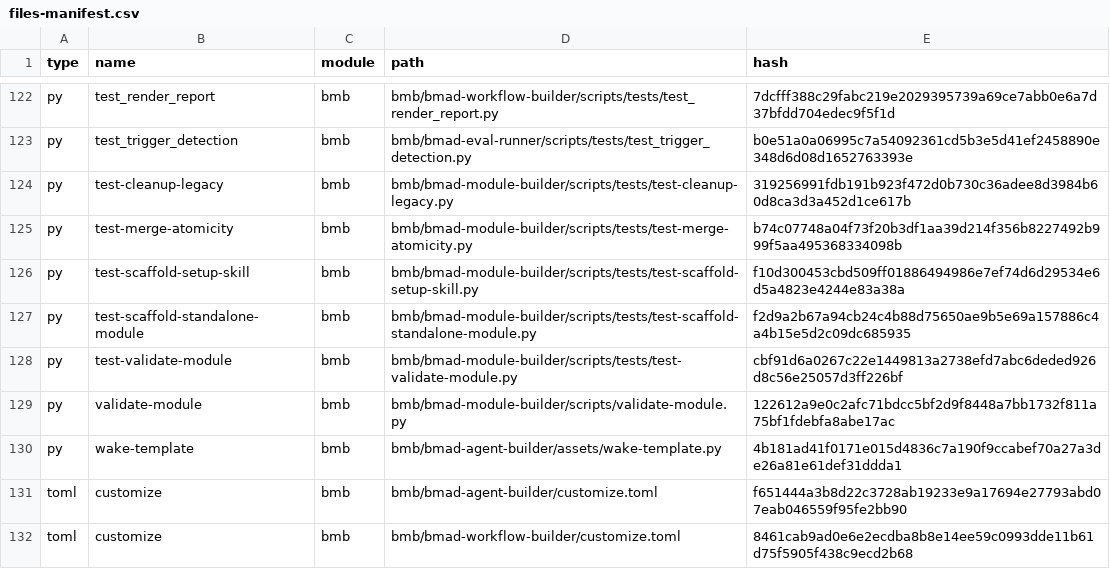
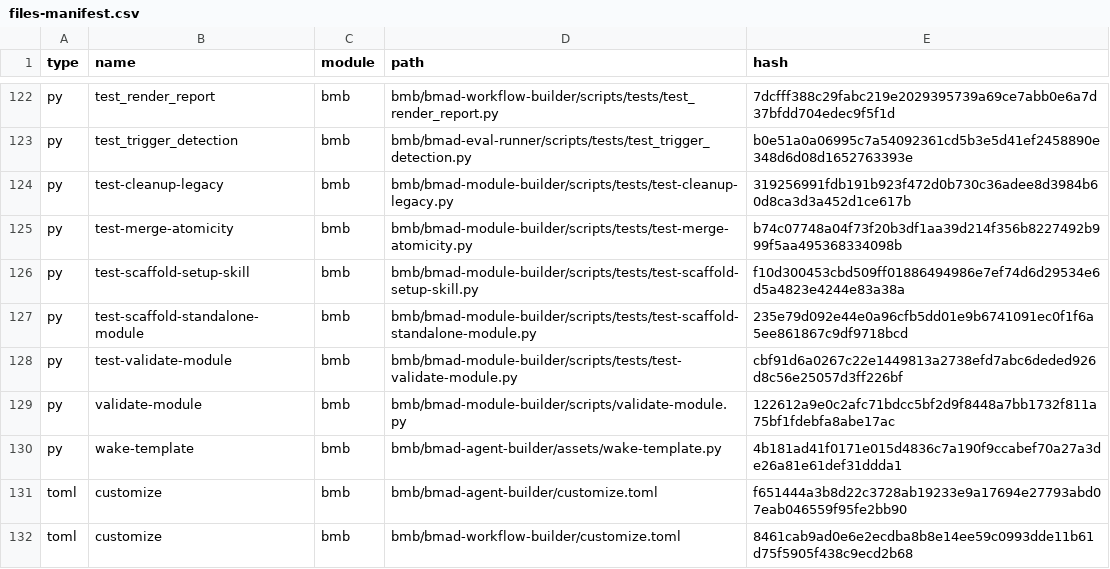
Before and after one commit to Hexalith/Hexalith.Projects, a CSV file: _bmad/_config/files-manifest.csv, drawn as a sheet; only a part is shown, gaps mark what is left out.

```diff
--- a/_bmad/_config/files-manifest.csv
+++ b/_bmad/_config/files-manifest.csv
@@ -126,3 +126,3 @@ type,name,module,path,hash
 "py","test-scaffold-setup-skill","bmb","bmb/bmad-module-builder/scripts/tests/test-scaffold-setup-skill.py","f10d300453cbd509ff01886494986e7ef74d6d29534e6d5a4823e4244e83a38a"
-"py","test-scaffold-standalone-module","bmb","bmb/bmad-module-builder/scripts/tests/test-scaffold-standalone-module.py","f2d9a2b67a94cb24c4b88d75650ae9b5e69a157886c4a4b15e5d2c09dc685935"
+"py","test-scaffold-standalone-module","bmb","bmb/bmad-module-builder/scripts/tests/test-scaffold-standalone-module.py","235e79d092e44e0a96cfb5dd01e9b6741091ec0f1f6a5ee861867c9df9718bcd"
 "py","test-validate-module","bmb","bmb/bmad-module-builder/scripts/tests/test-validate-module.py","cbf91d6a0267c22e1449813a2738efd7abc6deded926d8c56e25057d3ff226bf"
```
Also changed, not shown: 8 other files.
